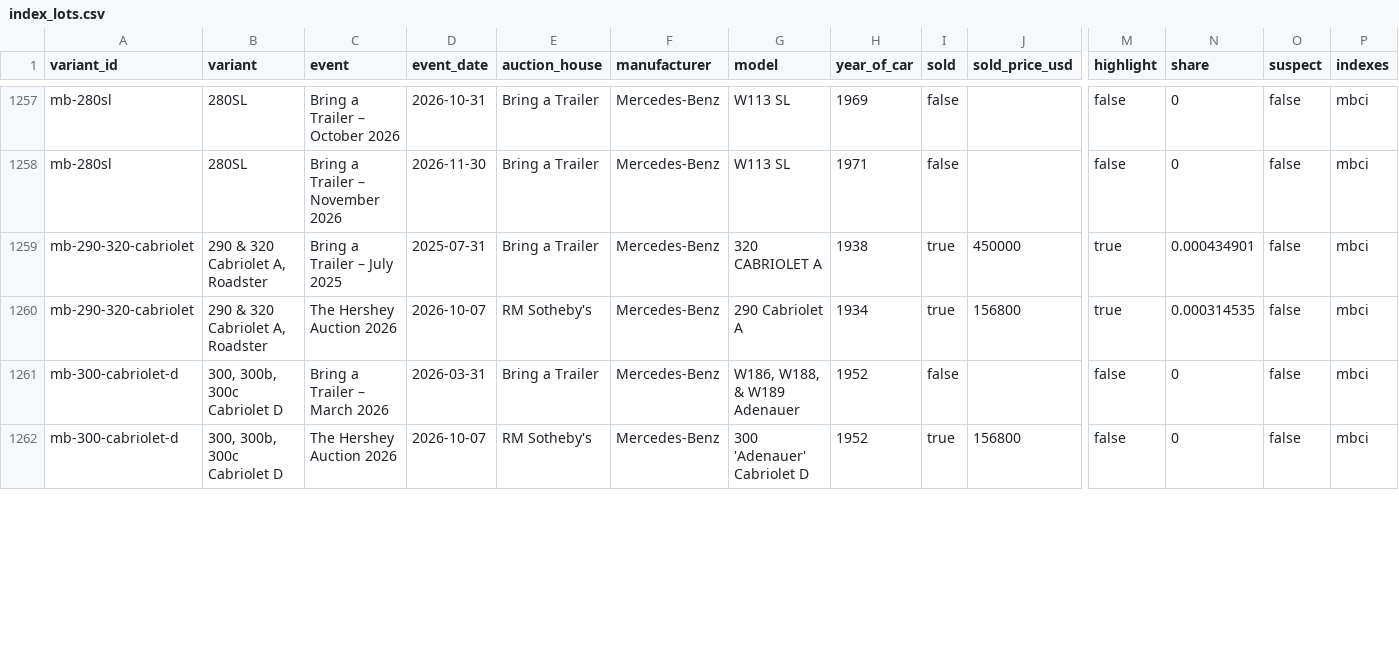
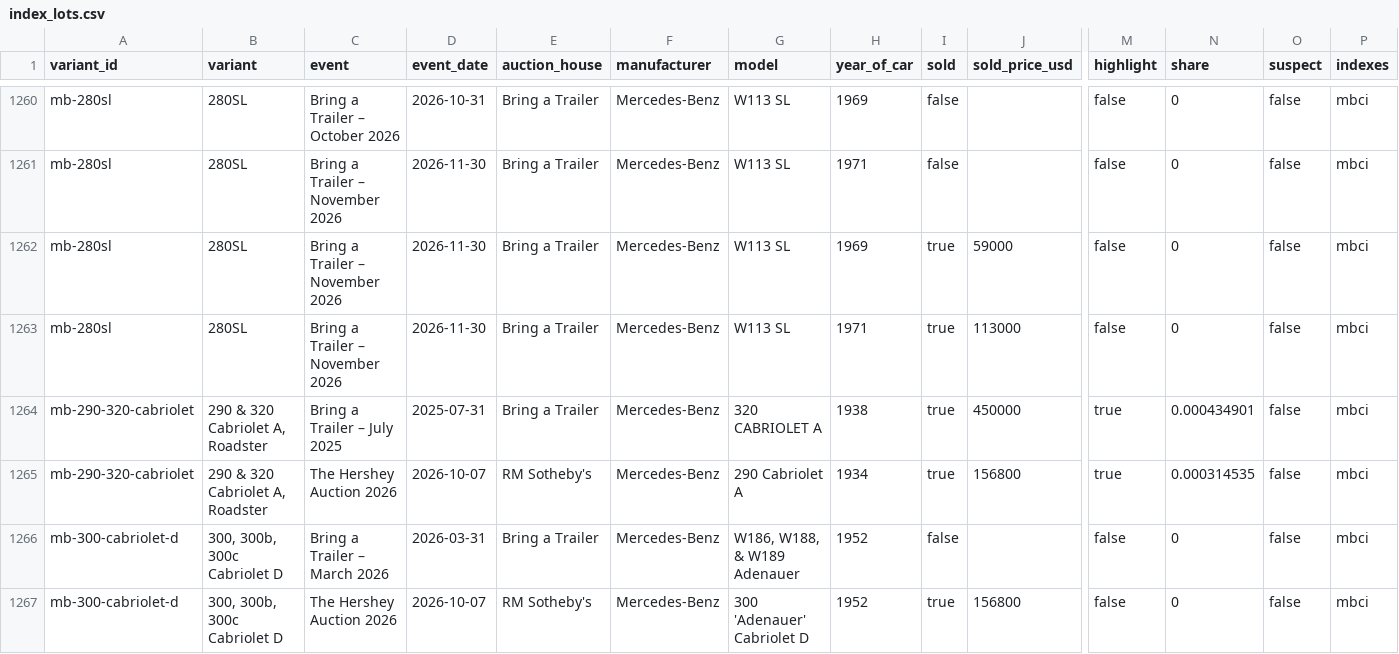
Before and after one commit to matte36s50/market-interest-score-app, a CSV file: data/index_lots.csv, drawn as a sheet; only a part is shown, gaps mark what is left out; rows hold the shown columns only; the diff covers the shown part only; the diff names each change by its address in the sheet, - before the commit and + after, or states it on an @@ line.

```diff
--- a/data/index_lots.csv
+++ b/data/index_lots.csv
+row 1262: mb-280sl | 280SL | Bring a Trailer – November 2026 | 2026-11-30 | Bring a Trailer | Mercedes-Benz | W113 SL | 1969 | true | 59000 | false | 0 | false | mbci
+row 1263: mb-280sl | 280SL | Bring a Trailer – November 2026 | 2026-11-30 | Bring a Trailer | Mercedes-Benz | W113 SL | 1971 | true | 113000 | false | 0 | false | mbci
```
Also changed, not shown: 4 added rows and 20 edited cells elsewhere in this file, data/upcoming_lots.csv.
